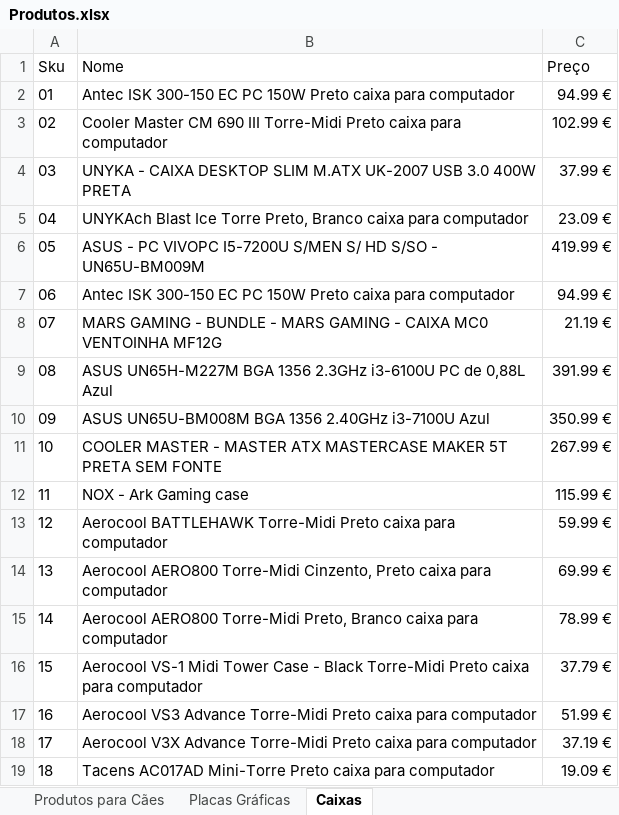
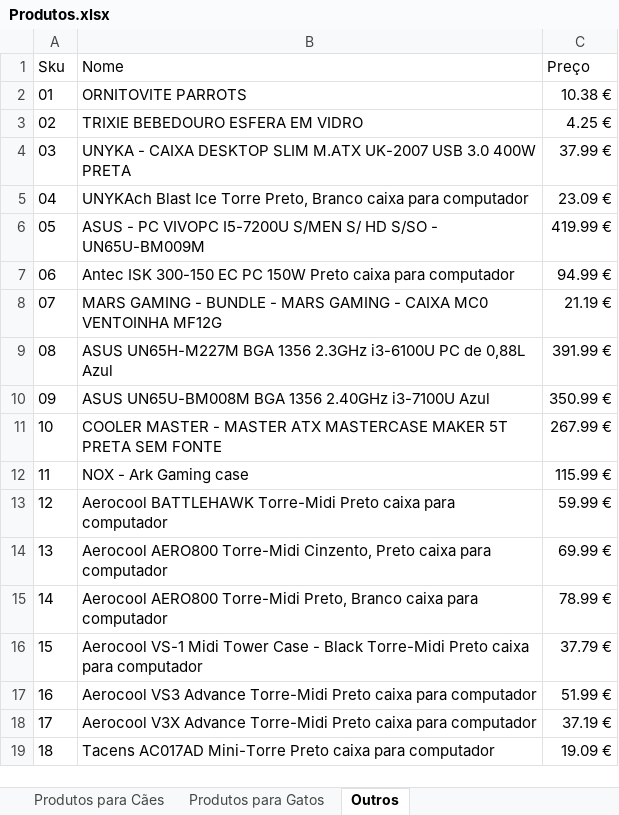
Before and after one commit to Goncalofigueiredo9/LojaOnline, an Excel workbook: db/Produtos.xlsx, sheet Outros, drawn as a sheet; values as stored, in another font and other column widths than the file's, no borders; the diff names each change by its address in the sheet, - before the commit and + after, or states it on an @@ line.

```diff
--- a/db/Produtos.xlsx (sheet Outros)
+++ b/db/Produtos.xlsx (sheet Outros)
-sheet tab: Placas Gráficas
+sheet tab: Produtos para Gatos
-sheet tab: Caixas
+sheet tab: Outros
-B2 (Nome): Antec ISK 300-150 EC PC 150W Preto caixa para computador
+B2 (Nome): ORNITOVITE PARROTS
-C2 (Preço): 94.99 €
+C2 (Preço): 10.38 €
-B3 (Nome): Cooler Master CM 690 III Torre-Midi Preto caixa para computador
+B3 (Nome): TRIXIE BEBEDOURO ESFERA EM VIDRO
-C3 (Preço): 102.99 €
+C3 (Preço): 4.25 €
```
Also changed, not shown: sheet Produtos para Gatos, sheet Produtos para Cães, db/Encomendas.xlsx, db/Utilizadores.xlsx, 51 other files.
